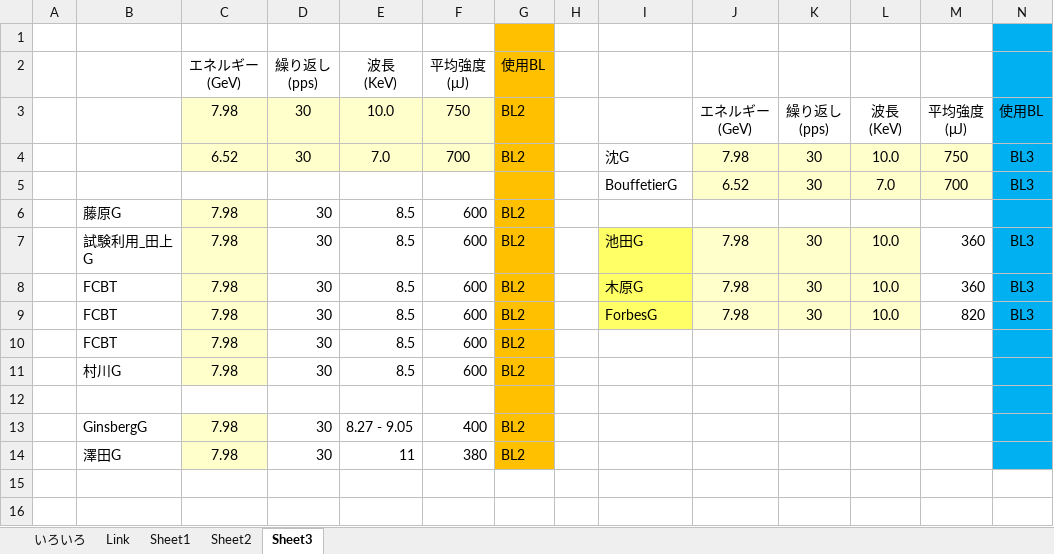
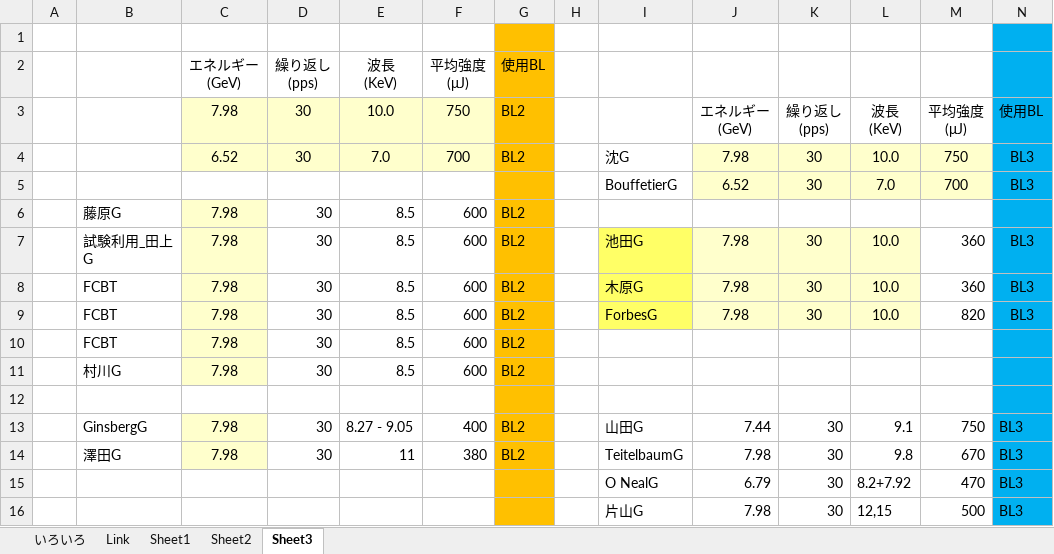
Before and after one commit to kenih4/VBA_Untenshukeiyou, an Excel workbook: マクロいろいろ.xlsm, sheet Sheet3, drawn as a sheet; values as stored, in another font and other column widths than the file's, no borders; the diff names each change by its address in the sheet, - before the commit and + after, or states it on an @@ line.

```diff
--- a/マクロいろいろ.xlsm (sheet Sheet3)
+++ b/マクロいろいろ.xlsm (sheet Sheet3)
-I13: (empty)
+I13: 山田G
-J13: (empty)
+J13: 7.44
-K13:K14: (empty)
+K13:K14: 30
-L13: (empty)
+L13: 9.1
-M13: (empty)
+M13: 750
-N13:N14: (empty)
+N13:N14: BL3
-I14: (empty)
+I14: TeitelbaumG
-J14: (empty)
+J14: 7.98
-L14: (empty)
+L14: 9.8
-M14: (empty)
+M14: 670
+row 15:  |  |  |  |  |  |  |  | O NealG | 6.79 | 30 | 8.2+7.92 | 470 | BL3
+row 16:  |  |  |  |  |  |  |  | 片山G | 7.98 | 30 | 12,15 | 500 | BL3
```
Also changed, not shown: charts or pictures, 12 other files.
